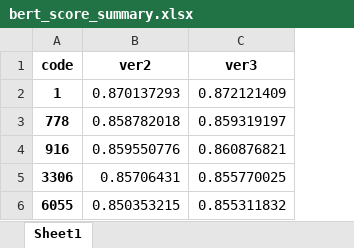
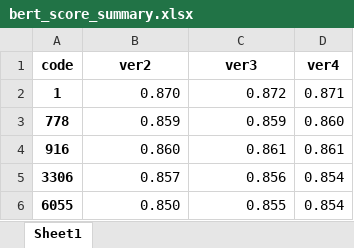
Before and after one commit to Steven10Sun/Analysis_Report_Generation_RAG, an Excel workbook: bert_score_summary.xlsx, sheet Sheet1, drawn as a sheet; values as stored, in another font and other column widths than the file's, no borders; the diff names each change by its address in the sheet, - before the commit and + after, or states it on an @@ line.

```diff
--- a/bert_score_summary.xlsx (sheet Sheet1)
+++ b/bert_score_summary.xlsx (sheet Sheet1)
+column D (ver4), rows 2-6: 0.871 | 0.860 | 0.861 | 0.854 | 0.854
-B2 (ver2): 0.870137293
+B2 (ver2): 0.870
-C2 (ver3): 0.872121409
+C2 (ver3): 0.872
-B3 (ver2): 0.858782018
+B3 (ver2): 0.859
-C3 (ver3): 0.859319197
+C3 (ver3): 0.859
-B4 (ver2): 0.859550776
+B4 (ver2): 0.860
-C4 (ver3): 0.860876821
+C4 (ver3): 0.861
-B5 (ver2): 0.85706431
+B5 (ver2): 0.857
-C5 (ver3): 0.855770025
+C5 (ver3): 0.856
-B6 (ver2): 0.850353215
+B6 (ver2): 0.850
-C6 (ver3): 0.855311832
+C6 (ver3): 0.855
```
Also changed, not shown: cosine_score_summary.xlsx, evaluation_response_score_bert.xlsx, 40 other files.
